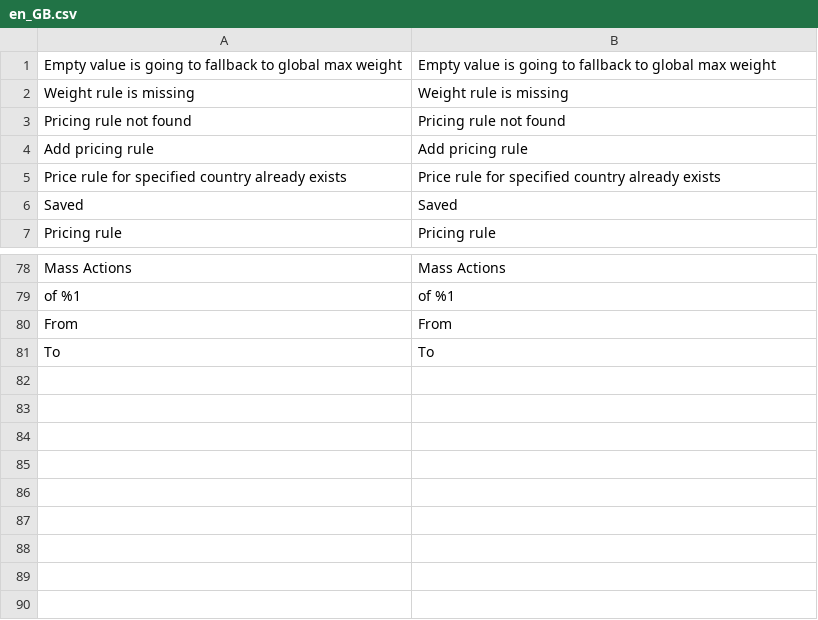
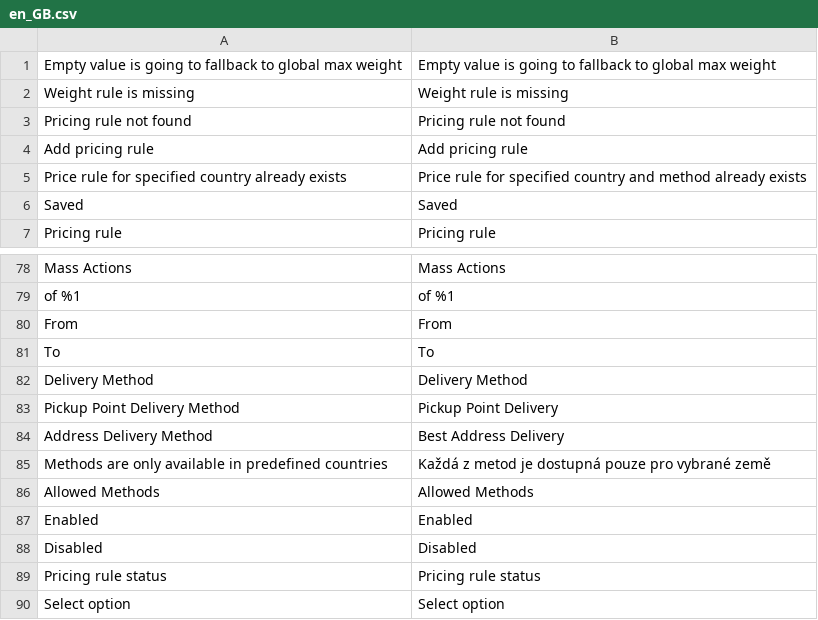
Before and after one commit to Zasilkovna/WooCommerce, a CSV file: Packetery/Checkout/i18n/en_GB.csv, drawn as a sheet; only a part is shown, gaps mark what is left out.

```diff
--- a/Packetery/Checkout/i18n/en_GB.csv
+++ b/Packetery/Checkout/i18n/en_GB.csv
@@ -4,3 +4,3 @@
 "Add pricing rule","Add pricing rule"
-"Price rule for specified country already exists","Price rule for specified country already exists"
+"Price rule for specified country already exists","Price rule for specified country and method already exists"
 "Saved","Saved"
@@ -81 +81,10 @@
 "To","To"
+"Delivery Method","Delivery Method"
+"Pickup Point Delivery Method","Pickup Point Delivery"
+"Address Delivery Method","Best Address Delivery"
+"Methods are only available in predefined countries","Každá z metod je dostupná pouze pro vybrané země"
+"Allowed Methods","Allowed Methods"
+"Enabled","Enabled"
+"Disabled","Disabled"
+"Pricing rule status","Pricing rule status"
+"Select option","Select option"
```
Also changed, not shown: Packetery/Checkout/i18n/cs_CZ.csv, 37 other files.
